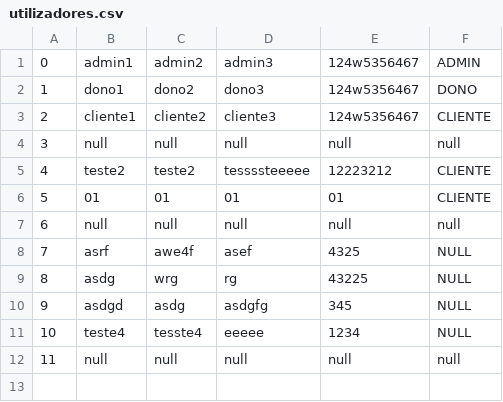
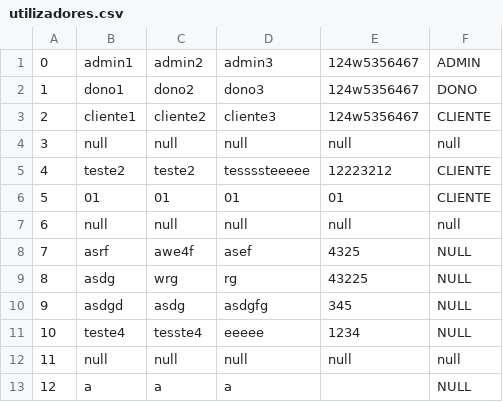
Before and after one commit to awlaska/trabalhopratico_prog2, a CSV file: out/production/trabalhopratico/Ficheiros/utilizadores.csv, drawn as a sheet; the diff names each change by its address in the sheet, - before the commit and + after, or states it on an @@ line.

```diff
--- a/out/production/trabalhopratico/Ficheiros/utilizadores.csv
+++ b/out/production/trabalhopratico/Ficheiros/utilizadores.csv
+row 13: 12 | a | a | a |  | NULL
```
Also changed, not shown: src/Ficheiros/utilizadores.csv, 19 other files.
